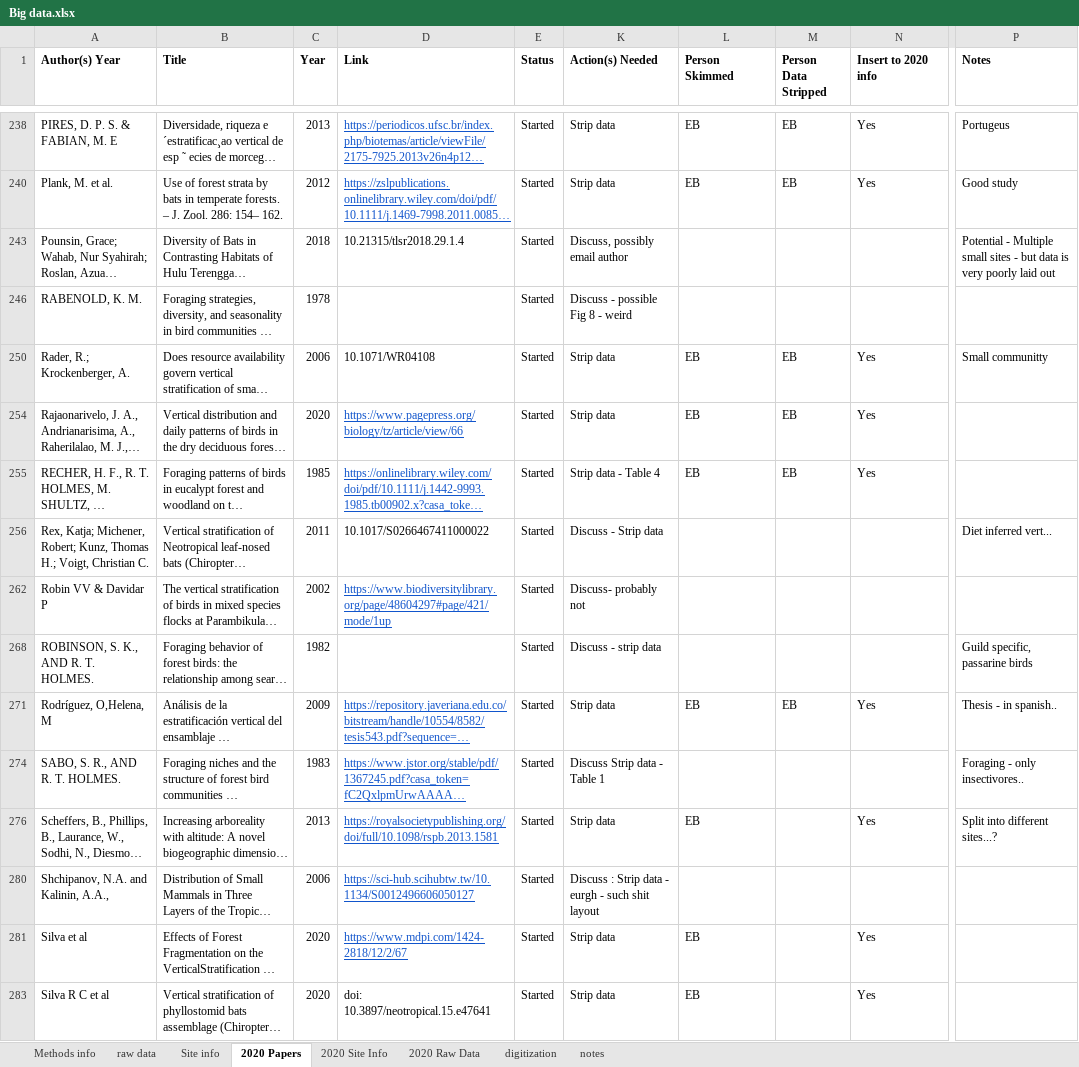
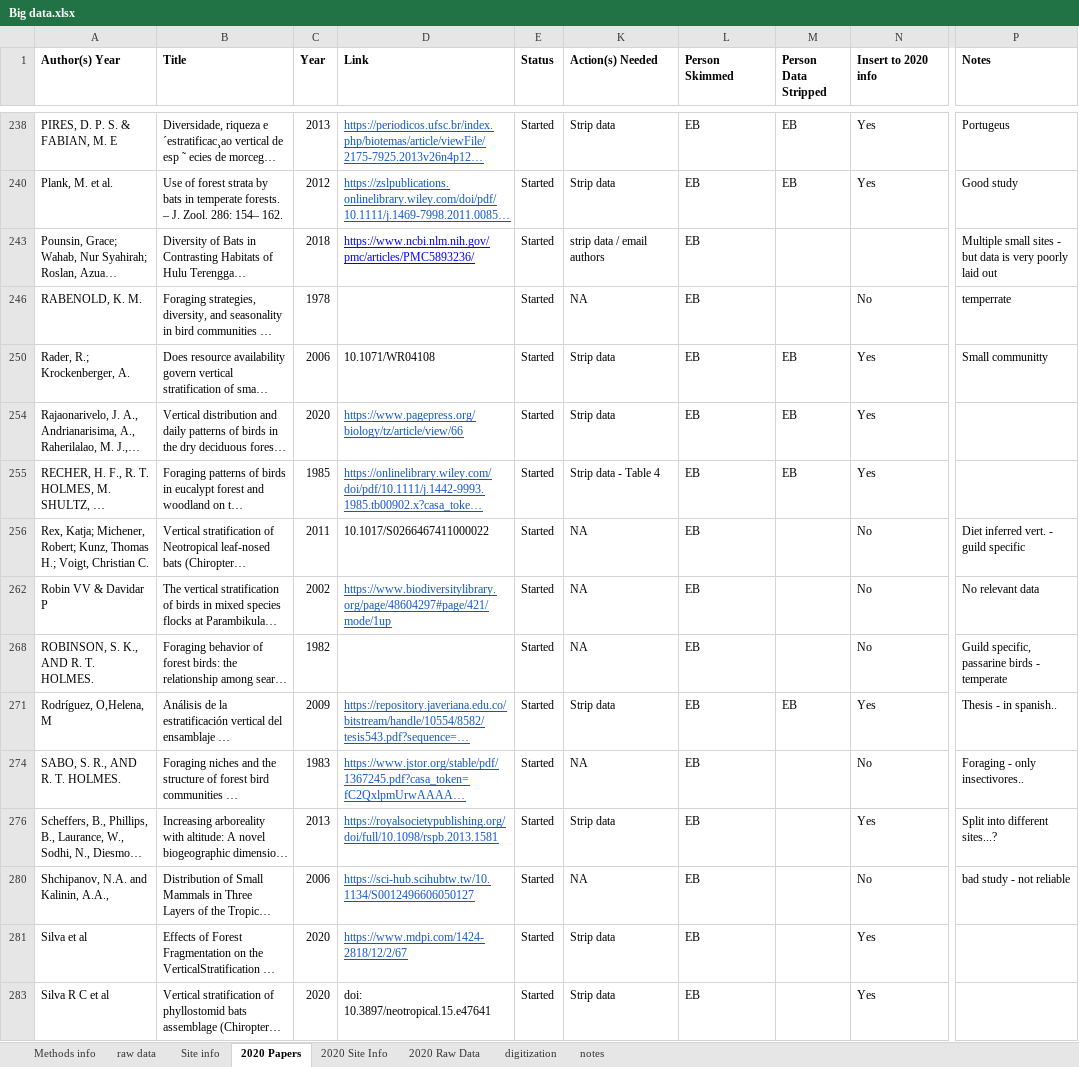
Before and after one commit to schefferslab/Vert-Strata-Meta, an Excel workbook: data/stripped_data/original/Big data.xlsx, sheet 2020 Papers, drawn as a sheet; only a part is shown, gaps mark what is left out; long unchanged cells end in …; values as stored, in another font and other column widths than the file's, no borders; charts and pictures not drawn; the diff covers the shown part only; the diff names each change by its address in the sheet, - before the commit and + after, or states it on an @@ line.

Commit message:
updated original data sheets from Google Sheets

```diff
--- a/data/stripped_data/original/Big data.xlsx (sheet 2020 Papers)
+++ b/data/stripped_data/original/Big data.xlsx (sheet 2020 Papers)
-D243 (Link): 10.21315/tlsr2018.29.1.4
+D243 (Link): https://www.ncbi.nlm.nih.gov/pmc/articles/PMC5893236/
@@ D243 underline: off → on, text colour: black → #0000FF @@
-K243 (Action(s) Needed): Discuss, possibly email author
+K243 (Action(s) Needed): strip data / email authors
-L243 (Person Skimmed): (empty)
+L243 (Person Skimmed): EB
-P243 (Notes): Potential - Multiple small…
+P243 (Notes): Multiple small…
-K246 (Action(s) Needed): Discuss - possible Fig 8 - weird
+K246 (Action(s) Needed): NA
-L246 (Person Skimmed): (empty)
+L246 (Person Skimmed): EB
-N246 (Insert to 2020 info): (empty)
+N246 (Insert to 2020 info): No
-P246 (Notes): (empty)
+P246 (Notes): temperrate
-K256 (Action(s) Needed): Discuss - Strip data
+K256 (Action(s) Needed): NA
-L256 (Person Skimmed): (empty)
+L256 (Person Skimmed): EB
-N256 (Insert to 2020 info): (empty)
+N256 (Insert to 2020 info): No
-P256 (Notes): Diet inferred vert...
+P256 (Notes): Diet inferred vert. - guild specific
-K262 (Action(s) Needed): Discuss- probably not
+K262 (Action(s) Needed): NA
-L262 (Person Skimmed): (empty)
+L262 (Person Skimmed): EB
-N262 (Insert to 2020 info): (empty)
+N262 (Insert to 2020 info): No
-P262 (Notes): (empty)
+P262 (Notes): No relevant data
-K268 (Action(s) Needed): Discuss - strip data
+K268 (Action(s) Needed): NA
-L268 (Person Skimmed): (empty)
+L268 (Person Skimmed): EB
-N268 (Insert to 2020 info): (empty)
+N268 (Insert to 2020 info): No
-P268 (Notes): Guild specific, passarine birds
+P268 (Notes): Guild specific, passarine birds - temperate
-K274 (Action(s) Needed): Discuss Strip data - Table 1
+K274 (Action(s) Needed): NA
-L274 (Person Skimmed): (empty)
+L274 (Person Skimmed): EB
-N274 (Insert to 2020 info): (empty)
+N274 (Insert to 2020 info): No
-K280 (Action(s) Needed): Discuss : Strip data - eurgh - such shit layout
+K280 (Action(s) Needed): NA
-L280 (Person Skimmed): (empty)
+L280 (Person Skimmed): EB
-N280 (Insert to 2020 info): (empty)
+N280 (Insert to 2020 info): No
-P280 (Notes): (empty)
+P280 (Notes): bad study - not reliable
```
Also changed, not shown: 1 added row and 80 edited cells elsewhere in this sheet, sheet 2020 Raw Data, sheet 2020 Site Info, sheet digitization, sheet notes, hidden cells.
